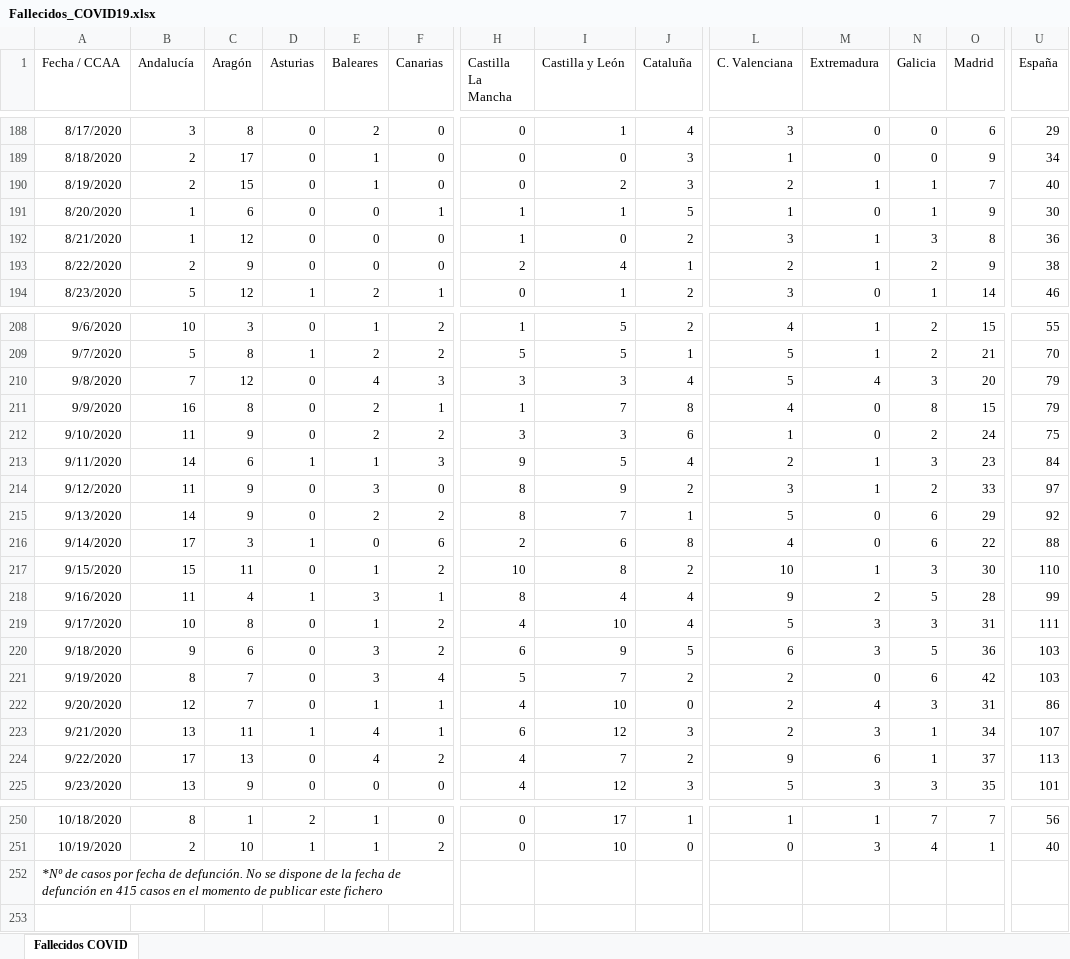
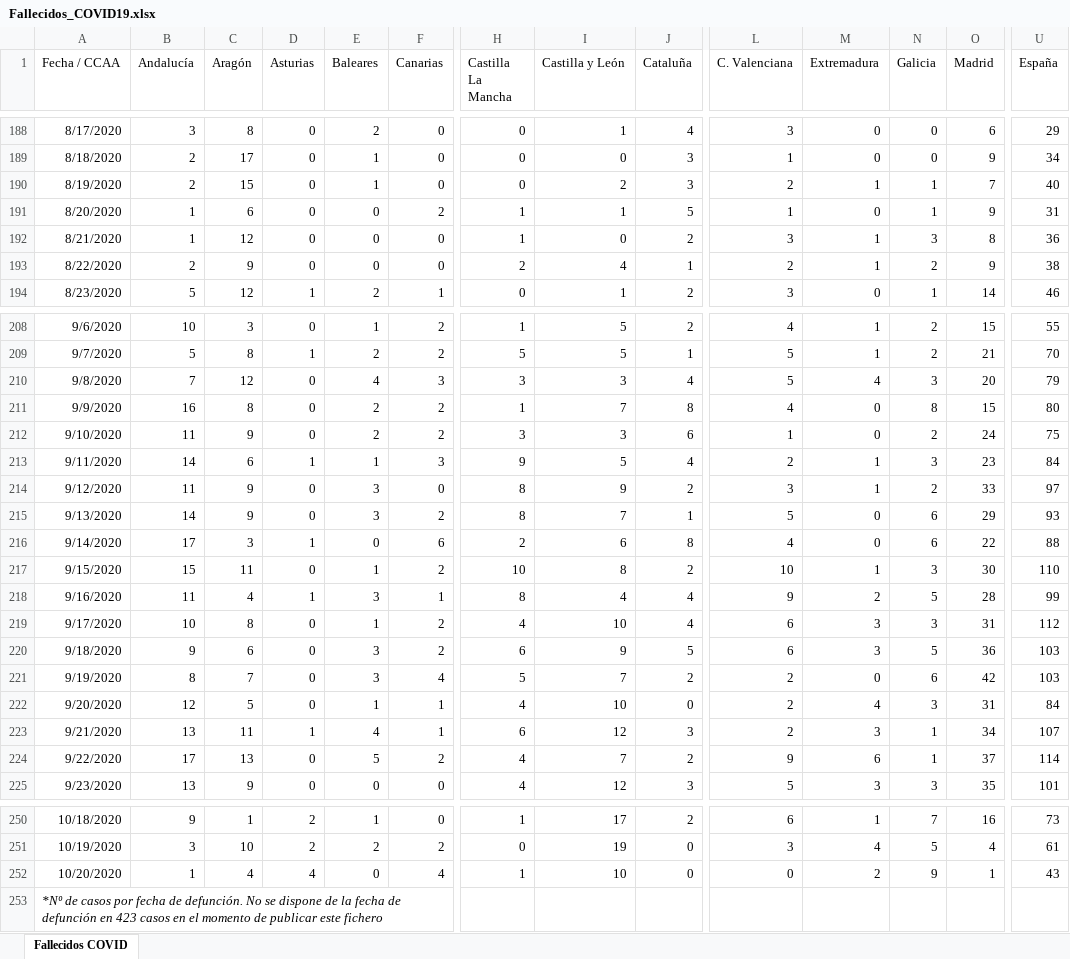
Before and after one commit to svavassori/covid-19-spain, an Excel workbook: csv/Fallecidos_COVID19.xlsx, sheet Fallecidos COVID, drawn as a sheet; only a part is shown, gaps mark what is left out; values as stored, in another font and other column widths than the file's, no borders; addresses are those after the commit; rows hold the shown columns only; the diff covers the shown part only; the diff names each change by its address in the sheet, - before the commit and + after, or states it on an @@ line.

```diff
--- a/csv/Fallecidos_COVID19.xlsx (sheet Fallecidos COVID)
+++ b/csv/Fallecidos_COVID19.xlsx (sheet Fallecidos COVID)
-F191 (Canarias): 1
+F191 (Canarias): 2
-U191 (España): 30
+U191 (España): 31
-F211 (Canarias): 1
+F211 (Canarias): 2
-U211 (España): 79
+U211 (España): 80
-E215 (Baleares): 2
+E215 (Baleares): 3
-U215 (España): 92
+U215 (España): 93
-L219 (C. Valenciana): 5
+L219 (C. Valenciana): 6
-U219 (España): 111
+U219 (España): 112
-C222 (Aragón): 7
+C222 (Aragón): 5
-U222 (España): 86
+U222 (España): 84
-E224 (Baleares): 4
+E224 (Baleares): 5
-U224 (España): 113
+U224 (España): 114
-B250 (Andalucía): 8
+B250 (Andalucía): 9
-H250 (Castilla La Mancha): 0
+H250 (Castilla La Mancha): 1
-J250 (Cataluña): 1
+J250 (Cataluña): 2
-L250 (C. Valenciana): 1
+L250 (C. Valenciana): 6
-O250 (Madrid): 7
+O250 (Madrid): 16
-U250 (España): 56
+U250 (España): 73
-B251 (Andalucía): 2
+B251 (Andalucía): 3
-D251 (Asturias): 1
+D251 (Asturias): 2
-E251 (Baleares): 1
+E251 (Baleares): 2
-I251 (Castilla y León): 10
+I251 (Castilla y León): 19
-L251 (C. Valenciana): 0
+L251 (C. Valenciana): 3
-M251 (Extremadura): 3
+M251 (Extremadura): 4
-N251 (Galicia): 4
+N251 (Galicia): 5
-O251 (Madrid): 1
+O251 (Madrid): 4
-U251 (España): 40
+U251 (España): 61
+row 252: 10/20/2020 | 1 | 4 | 4 | 0 | 4 | 1 | 10 | 0 | 0 | 2 | 9 | 1 | 43
-A253 (Fecha / CCAA): …defunción en 415 casos en…
+A253 (Fecha / CCAA): …defunción en 423 casos en…
```
Also changed, not shown: 33 edited cells elsewhere in this sheet, 5 other files.
